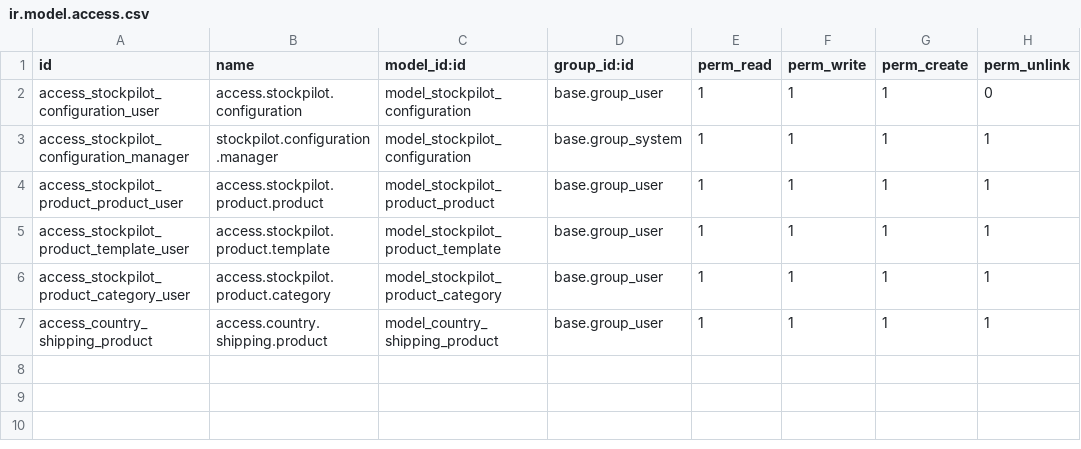
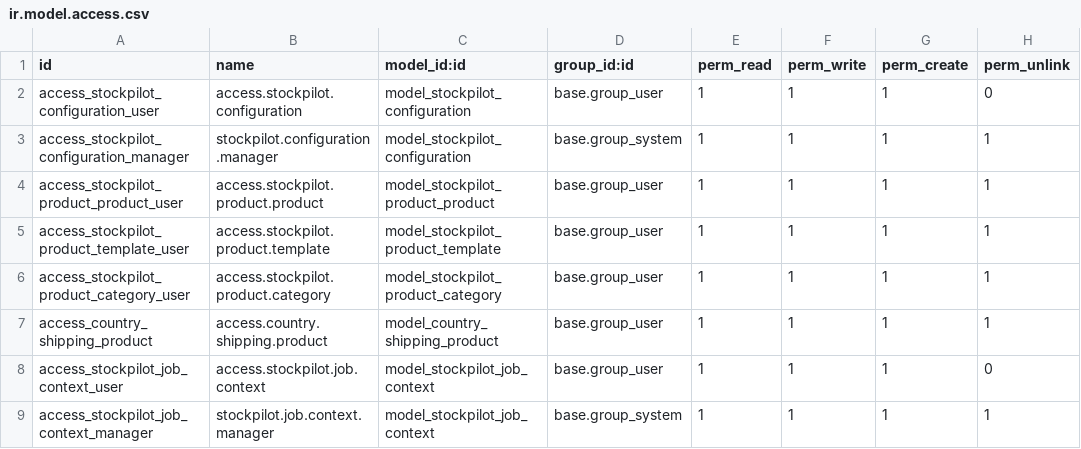
Before and after one commit to rconjour/stockpilot-odoo, a CSV file: ws_stockpilot_connector/security/ir.model.access.csv, drawn as a sheet; the diff names each change by its address in the sheet, - before the commit and + after, or states it on an @@ line.

```diff
--- a/ws_stockpilot_connector/security/ir.model.access.csv
+++ b/ws_stockpilot_connector/security/ir.model.access.csv
+row 8: access_stockpilot_job_context_user | access.stockpilot.job.context | model_stockpilot_job_context | base.group_user | 1 | 1 | 1 | 0
+row 9: access_stockpilot_job_context_manager | stockpilot.job.context.manager | model_stockpilot_job_context | base.group_system | 1 | 1 | 1 | 1
```
Also changed, not shown: 12 other files.
